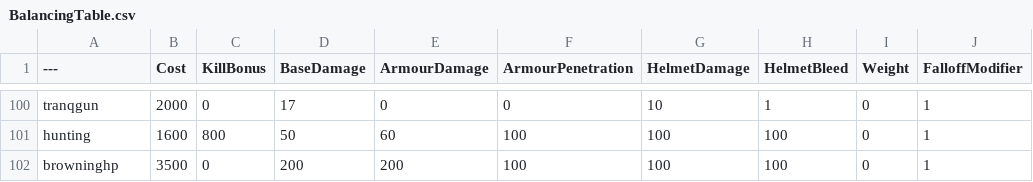
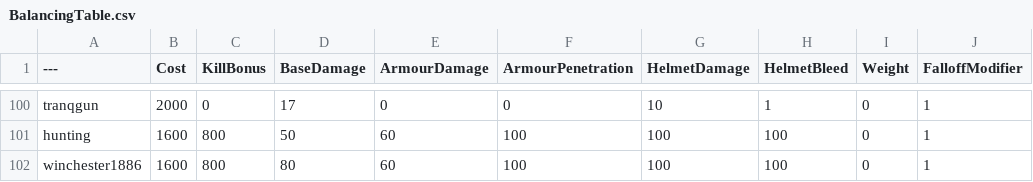
Before and after one commit to Flickzyyyy/BalancingTable, a CSV file: BalancingTable.csv, drawn as a sheet; only a part is shown, gaps mark what is left out; the diff names each change by its address in the sheet, - before the commit and + after, or states it on an @@ line.

Commit message:
Update BalancingTable.csv

```diff
--- a/BalancingTable.csv
+++ b/BalancingTable.csv
-A102 (---): browninghp
+A102 (---): winchester1886
-B102 (Cost): 3500
+B102 (Cost): 1600
-C102 (KillBonus): 0
+C102 (KillBonus): 800
-D102 (BaseDamage): 200
+D102 (BaseDamage): 80
-E102 (ArmourDamage): 200
+E102 (ArmourDamage): 60
```
